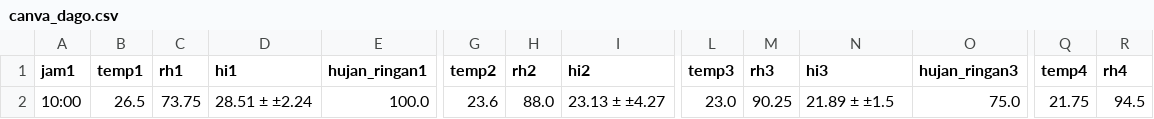
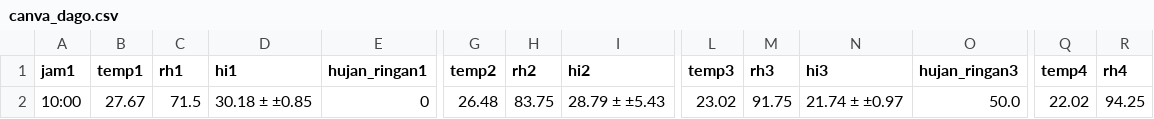
Before and after one commit to aliviofeyrizkia/Automatisasi-Anemos, a CSV file: canva_dago.csv, drawn as a sheet; only a part is shown, gaps mark what is left out; the diff covers the shown part only; the diff names each change by its address in the sheet, - before the commit and + after, or states it on an @@ line.

```diff
--- a/canva_dago.csv
+++ b/canva_dago.csv
-B2 (temp1): 26.5
+B2 (temp1): 27.67
-C2 (rh1): 73.75
+C2 (rh1): 71.5
-D2 (hi1): 28.51 ± ±2.24
+D2 (hi1): 30.18 ± ±0.85
-E2 (hujan_ringan1): 100.0
+E2 (hujan_ringan1): 0
-G2 (temp2): 23.6
+G2 (temp2): 26.48
-H2 (rh2): 88.0
+H2 (rh2): 83.75
-I2 (hi2): 23.13 ± ±4.27
+I2 (hi2): 28.79 ± ±5.43
-L2 (temp3): 23.0
+L2 (temp3): 23.02
-M2 (rh3): 90.25
+M2 (rh3): 91.75
-N2 (hi3): 21.89 ± ±1.5
+N2 (hi3): 21.74 ± ±0.97
-O2 (hujan_ringan3): 75.0
+O2 (hujan_ringan3): 50.0
-Q2 (temp4): 21.75
+Q2 (temp4): 22.02
-R2 (rh4): 94.5
+R2 (rh4): 94.25
```
Also changed, not shown: 6 edited cells elsewhere in this file, canva_nangor.csv, forecast_dago.csv, 9 other files.
